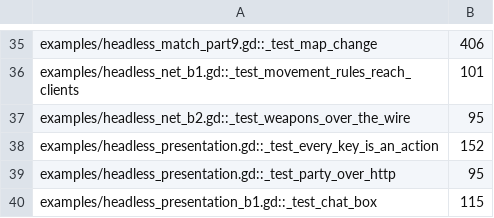
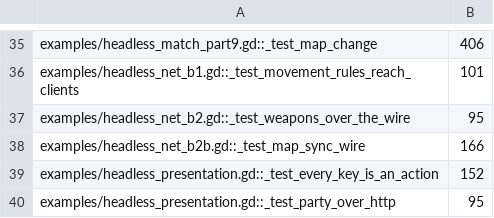
Before and after one commit to zees-games/game-arena, a TSV file: ci/efficiency/size.tsv, drawn as a sheet; only a part is shown, gaps mark what is left out; the shorter side is filled out with more unchanged rows; the diff names each change by its address in the sheet, - before the commit and + after, or states it on an @@ line.

```diff
--- a/ci/efficiency/size.tsv
+++ b/ci/efficiency/size.tsv
+row 38: examples/headless_net_b2b.gd::_test_map_sync_wire | 166
```
